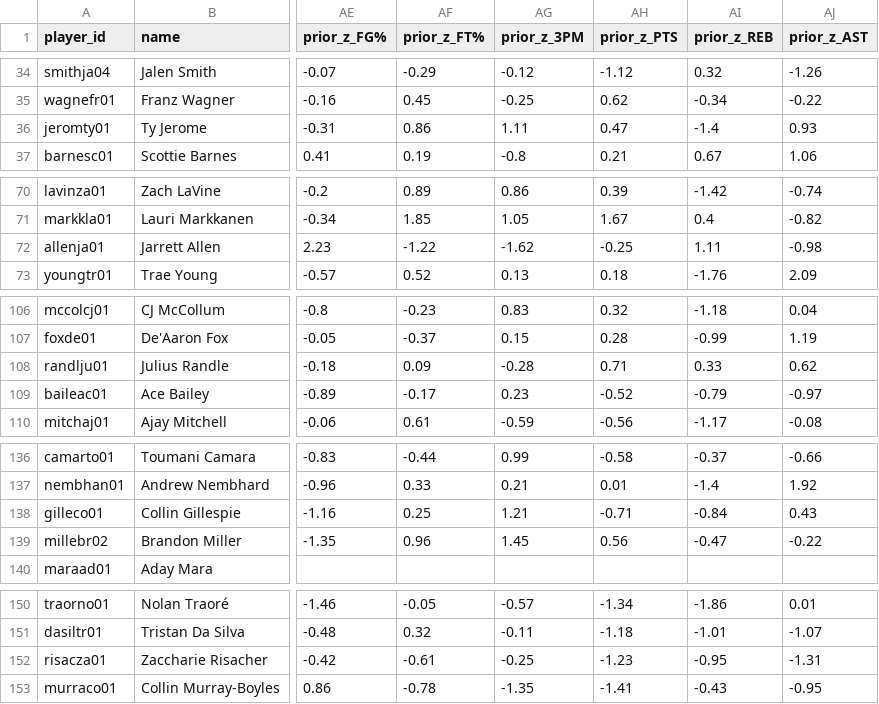
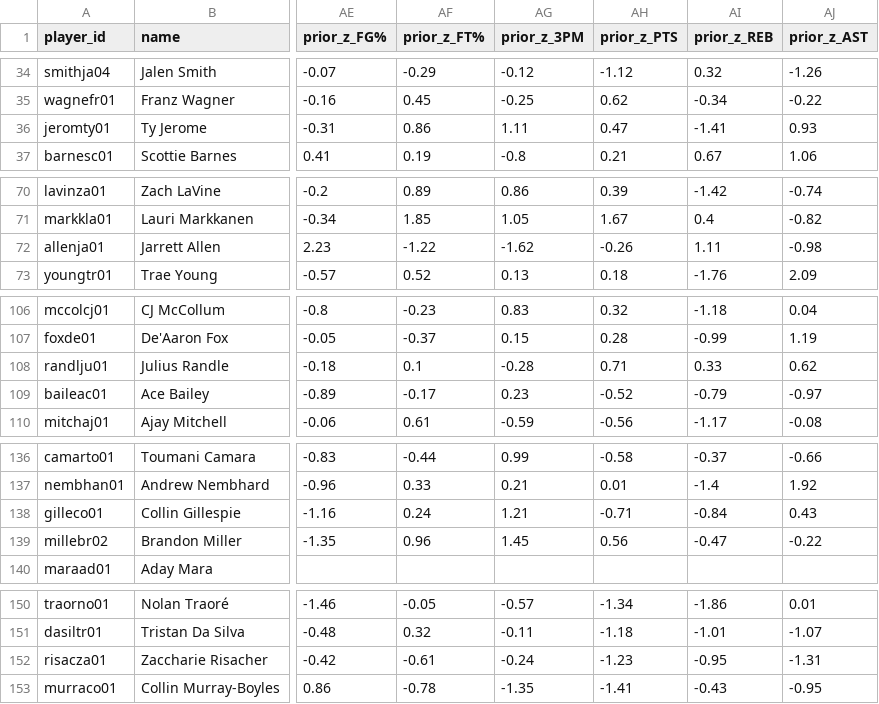
Before and after one commit to cowen314/Fantasy-Basketball-Calculator, a CSV file: site/data/players.csv, drawn as a sheet; only a part is shown, gaps mark what is left out; the diff covers the shown part only; the diff names each change by its address in the sheet, - before the commit and + after, or states it on an @@ line.

```diff
--- a/site/data/players.csv
+++ b/site/data/players.csv
-AI36 (prior_z_REB): -1.4
+AI36 (prior_z_REB): -1.41
-AH72 (prior_z_PTS): -0.25
+AH72 (prior_z_PTS): -0.26
-AF108 (prior_z_FT%): 0.09
+AF108 (prior_z_FT%): 0.1
-AF138 (prior_z_FT%): 0.25
+AF138 (prior_z_FT%): 0.24
-AG152 (prior_z_3PM): -0.25
+AG152 (prior_z_3PM): -0.24
```
Also changed, not shown: 24 edited cells elsewhere in this file, 4 other files.
